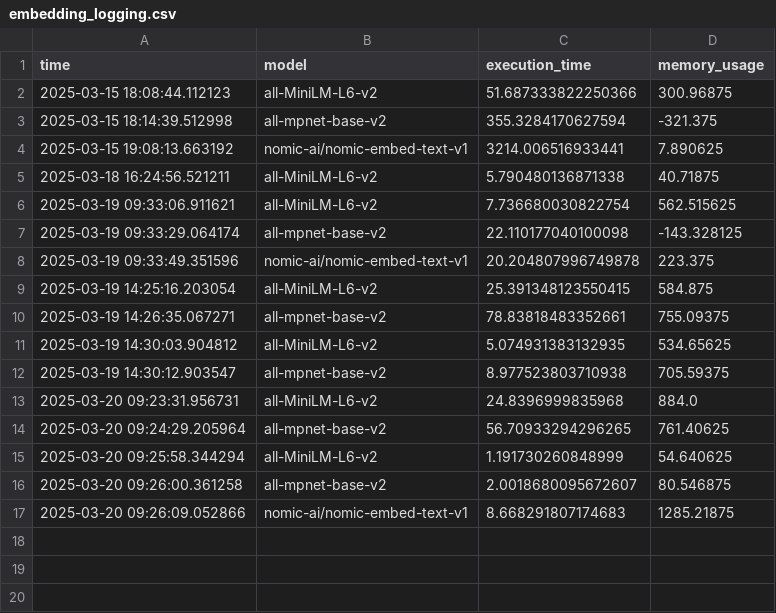
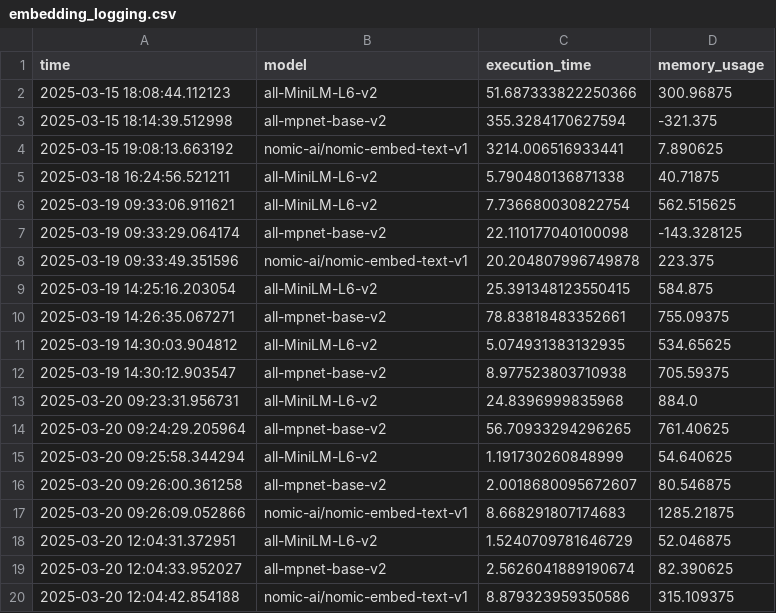
Before and after one commit to ansleycooper/Practical2_RAGandVectorDatabases, a CSV file: embedding_logging.csv, drawn as a sheet; the diff names each change by its address in the sheet, - before the commit and + after, or states it on an @@ line.

```diff
--- a/embedding_logging.csv
+++ b/embedding_logging.csv
+row 18: 2025-03-20 12:04:31.372951 | all-MiniLM-L6-v2 | 1.5240709781646729 | 52.046875
+row 19: 2025-03-20 12:04:33.952027 | all-mpnet-base-v2 | 2.5626041889190674 | 82.390625
+row 20: 2025-03-20 12:04:42.854188 | nomic-ai/nomic-embed-text-v1 | 8.879323959350586 | 315.109375
```
Also changed, not shown: 3 other files.
